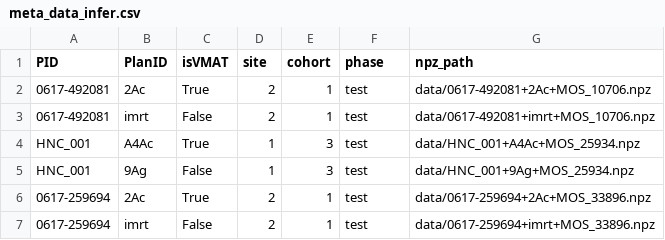
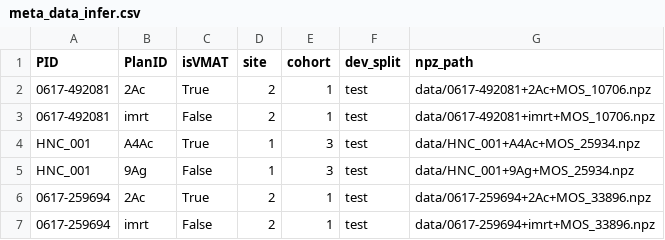
Before and after one commit to sunyu0410/GDP-HMM_AAPMChallenge, a CSV file: meta_files/meta_data_infer.csv, drawn as a sheet.

```diff
--- a/meta_files/meta_data_infer.csv
+++ b/meta_files/meta_data_infer.csv
@@ -1,2 +1,2 @@
-PID,PlanID,isVMAT,site,cohort,phase,npz_path
+PID,PlanID,isVMAT,site,cohort,dev_split,npz_path
 0617-492081,2Ac,True,2,1,test,data/0617-492081+2Ac+MOS_10706.npz
```
Also changed, not shown: 7 other files.
